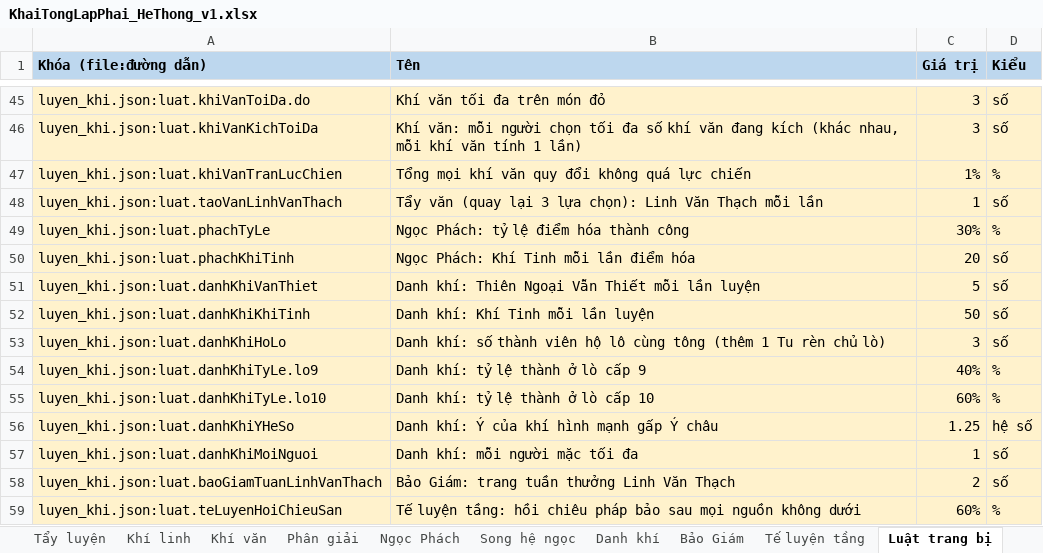
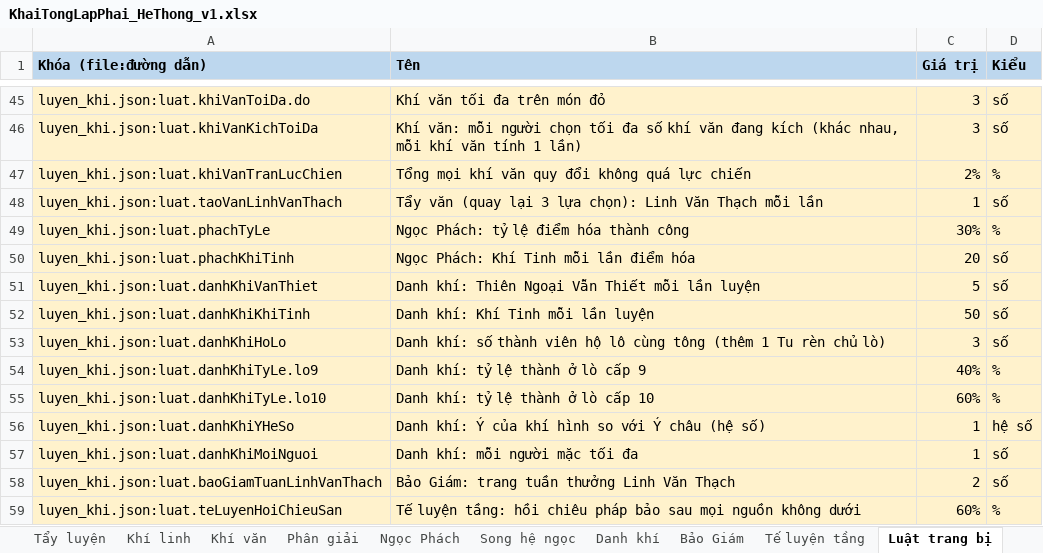
Before and after one commit to thankyouu91/Hoang-Thien-Ky, an Excel workbook: data/he_thong/KhaiTongLapPhai_HeThong_v1.xlsx, sheet Luật trang bị, drawn as a sheet; only a part is shown, gaps mark what is left out; values as stored, in another font and other column widths than the file's, no borders; the diff names each change by its address in the sheet, - before the commit and + after, or states it on an @@ line.

```diff
--- a/data/he_thong/KhaiTongLapPhai_HeThong_v1.xlsx (sheet Luật trang bị)
+++ b/data/he_thong/KhaiTongLapPhai_HeThong_v1.xlsx (sheet Luật trang bị)
-C47 (Giá trị): 1%
+C47 (Giá trị): 2%
-B56 (Tên): Danh khí: Ý của khí hình mạnh gấp Ý châu
+B56 (Tên): Danh khí: Ý của khí hình so với Ý châu (hệ số)
-C56 (Giá trị): 1.25
+C56 (Giá trị): 1
```
Also changed, not shown: sheet Khí văn, sheet Ghi chú trang bị, 4 other files.
